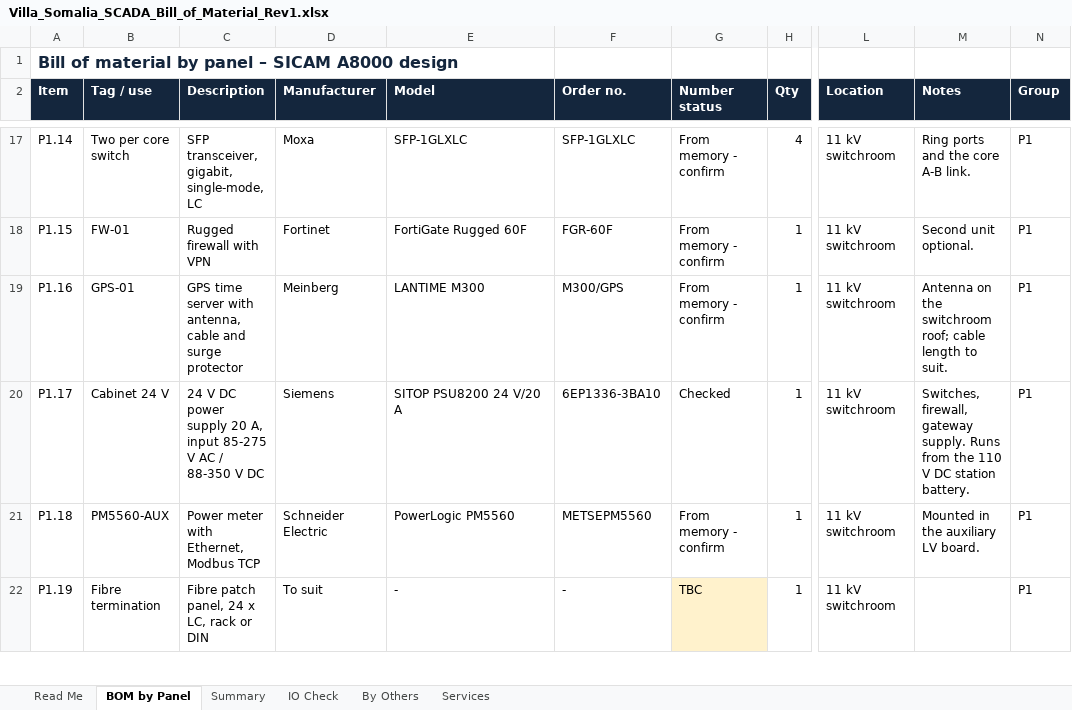
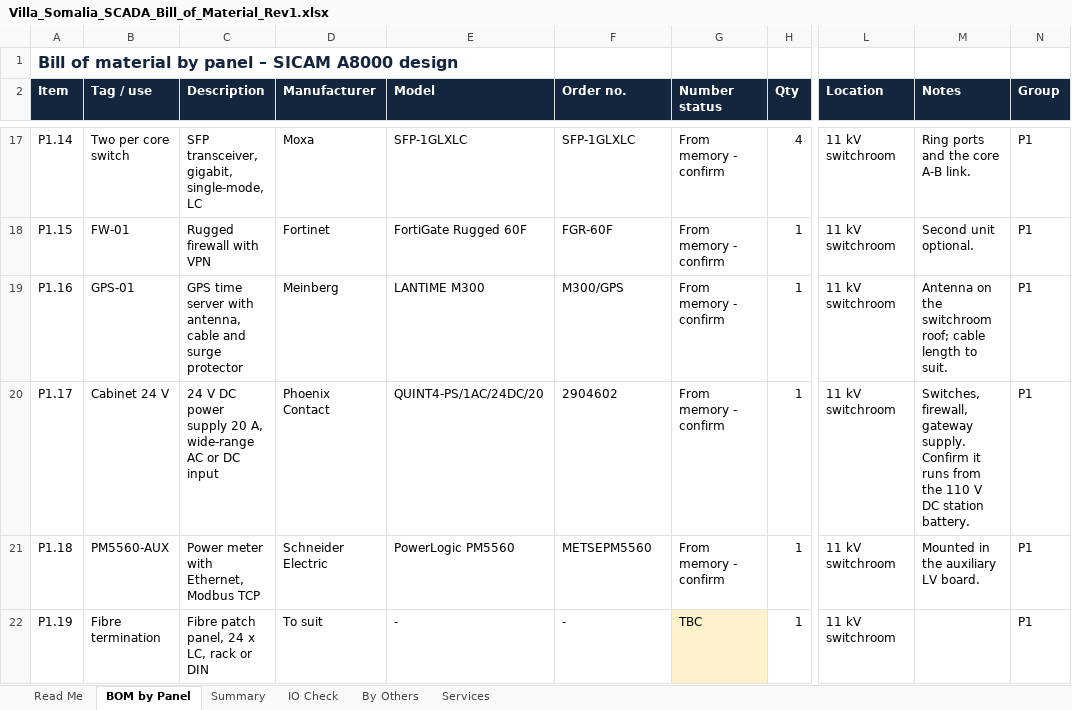
Before and after one commit to Elisha-F/Scada_project, an Excel workbook: docs/Submission_Rev1/Villa_Somalia_SCADA_Bill_of_Material_Rev1.xlsx, sheet BOM by Panel, drawn as a sheet; only a part is shown, gaps mark what is left out; values as stored, in another font and other column widths than the file's, no borders; the diff covers the shown part only; the diff names each change by its address in the sheet, - before the commit and + after, or states it on an @@ line.

```diff
--- a/docs/Submission_Rev1/Villa_Somalia_SCADA_Bill_of_Material_Rev1.xlsx (sheet BOM by Panel)
+++ b/docs/Submission_Rev1/Villa_Somalia_SCADA_Bill_of_Material_Rev1.xlsx (sheet BOM by Panel)
-C20 (Description): …20 A, input 85-275 V AC / 88-350 V DC
+C20 (Description): …20 A, wide-range AC or DC input
-D20 (Manufacturer): Siemens
+D20 (Manufacturer): Phoenix Contact
-E20 (Model): SITOP PSU8200 24 V/20 A
+E20 (Model): QUINT4-PS/1AC/24DC/20
-F20 (Order no.): 6EP1336-3BA10
+F20 (Order no.): 2904602
-G20 (Number status): Checked
+G20 (Number status): From memory - confirm
-M20 (Notes): …gateway supply. Runs from the…
+M20 (Notes): …gateway supply. Confirm it runs from the…
```
Also changed, not shown: 30 edited cells elsewhere in this sheet, sheet Summary, sheet Read Me, docs/Submission_Rev1/Villa_Somalia_SCADA_Device_and_IO_List_Rev1.xlsx, 15 other files.
